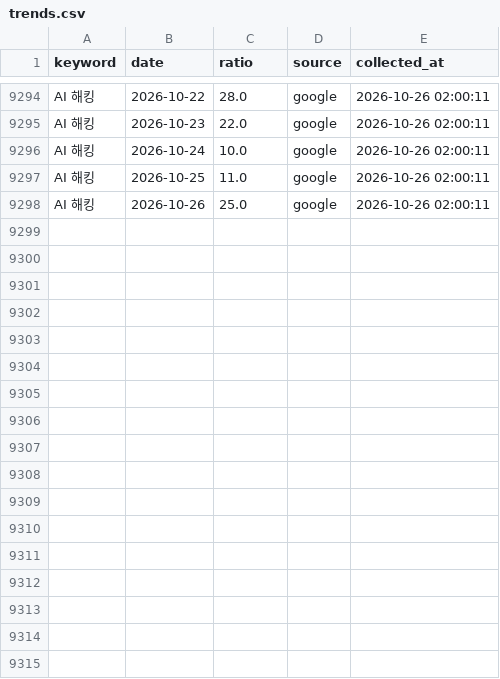
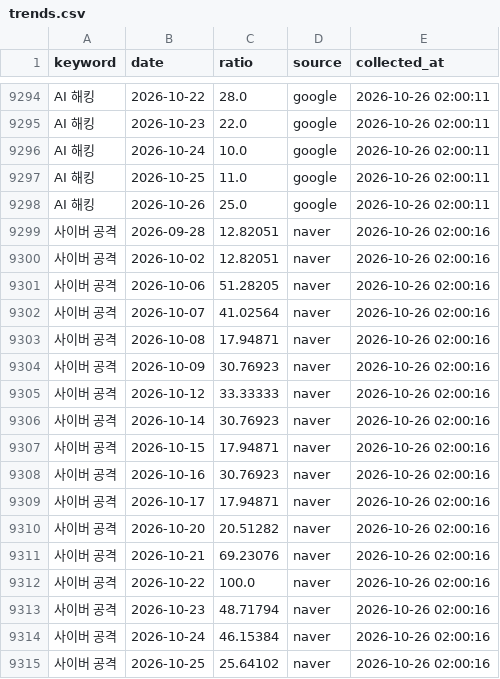
Before and after one commit to reinalee-bot/keyword-dashboard, a CSV file: data/trends.csv, drawn as a sheet; only a part is shown, gaps mark what is left out; the diff names each change by its address in the sheet, - before the commit and + after, or states it on an @@ line.

Commit message:
트렌드 수집: 사이버 공격

```diff
--- a/data/trends.csv
+++ b/data/trends.csv
+row 9299: 사이버 공격 | 2026-09-28 | 12.82051 | naver | 2026-10-26 02:00:16
+row 9300: 사이버 공격 | 2026-10-02 | 12.82051 | naver | 2026-10-26 02:00:16
+row 9301: 사이버 공격 | 2026-10-06 | 51.28205 | naver | 2026-10-26 02:00:16
+row 9302: 사이버 공격 | 2026-10-07 | 41.02564 | naver | 2026-10-26 02:00:16
+row 9303: 사이버 공격 | 2026-10-08 | 17.94871 | naver | 2026-10-26 02:00:16
+row 9304: 사이버 공격 | 2026-10-09 | 30.76923 | naver | 2026-10-26 02:00:16
+row 9305: 사이버 공격 | 2026-10-12 | 33.33333 | naver | 2026-10-26 02:00:16
+row 9306: 사이버 공격 | 2026-10-14 | 30.76923 | naver | 2026-10-26 02:00:16
+row 9307: 사이버 공격 | 2026-10-15 | 17.94871 | naver | 2026-10-26 02:00:16
+row 9308: 사이버 공격 | 2026-10-16 | 30.76923 | naver | 2026-10-26 02:00:16
+row 9309: 사이버 공격 | 2026-10-17 | 17.94871 | naver | 2026-10-26 02:00:16
+row 9310: 사이버 공격 | 2026-10-20 | 20.51282 | naver | 2026-10-26 02:00:16
+row 9311: 사이버 공격 | 2026-10-21 | 69.23076 | naver | 2026-10-26 02:00:16
+row 9312: 사이버 공격 | 2026-10-22 | 100.0 | naver | 2026-10-26 02:00:16
+row 9313: 사이버 공격 | 2026-10-23 | 48.71794 | naver | 2026-10-26 02:00:16
+row 9314: 사이버 공격 | 2026-10-24 | 46.15384 | naver | 2026-10-26 02:00:16
+row 9315: 사이버 공격 | 2026-10-25 | 25.64102 | naver | 2026-10-26 02:00:16
```
